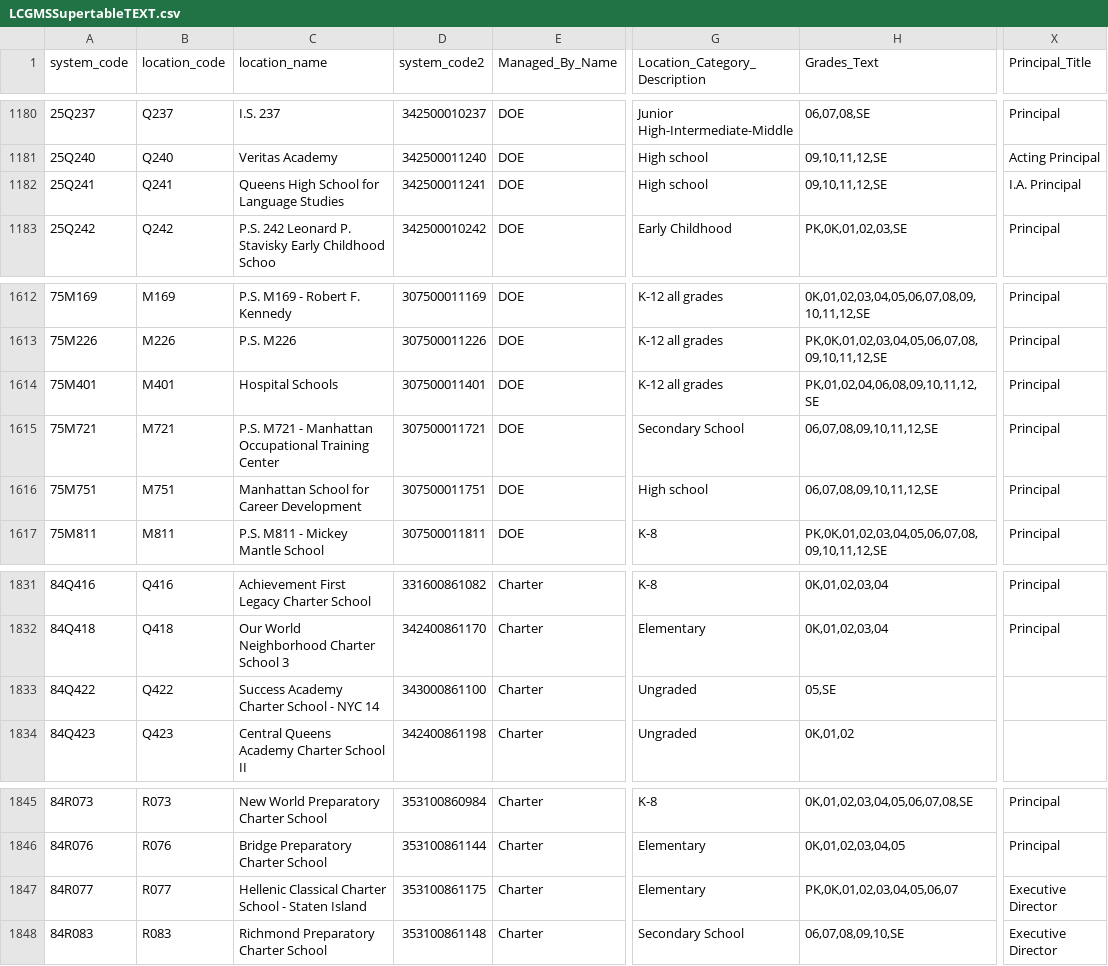
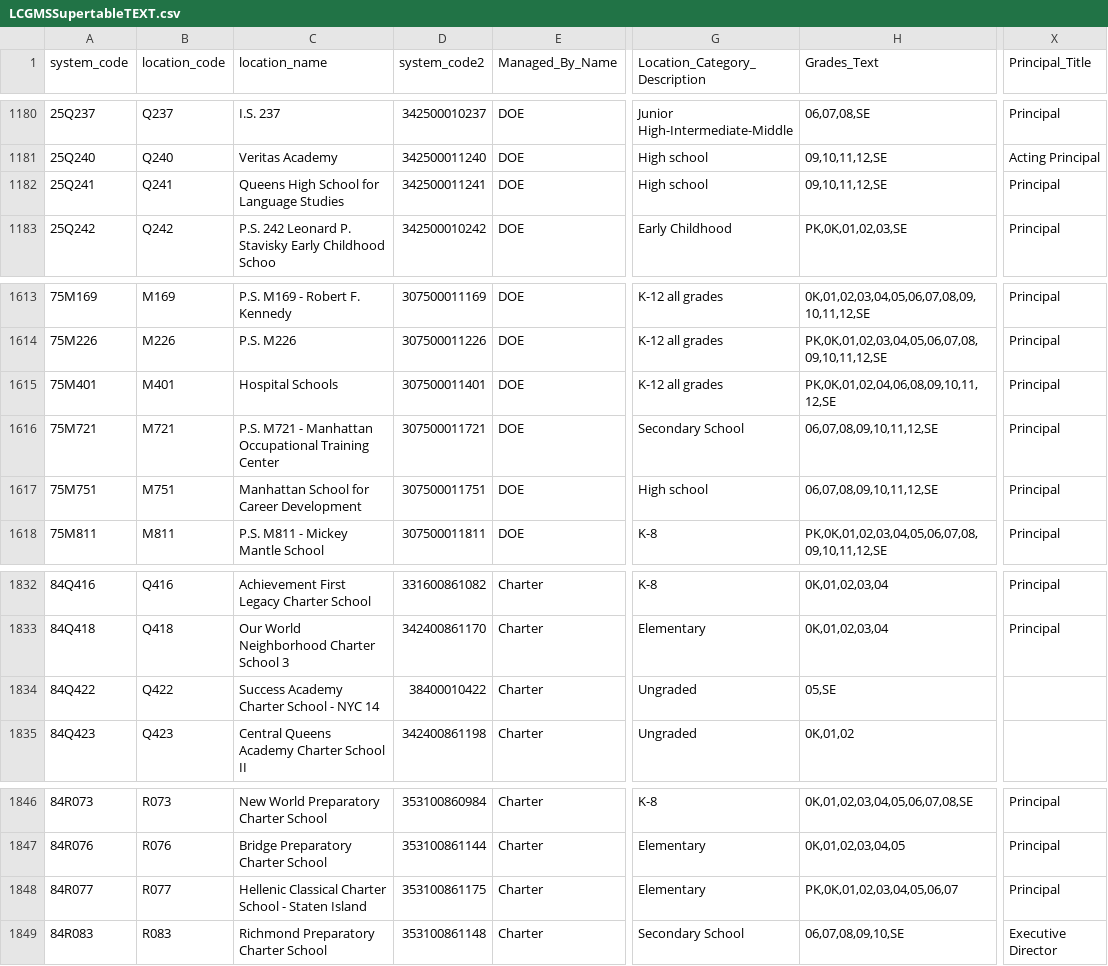
Before and after one commit to dsimoes-doe/LCGMS, a CSV file: LCGMSSupertableTEXT.csv, drawn as a sheet; only a part is shown, gaps mark what is left out; addresses are those after the commit; the diff covers the shown part only; the diff names each change by its address in the sheet, - before the commit and + after, or states it on an @@ line.

Commit message:
Update LCGMSSupertableTEXT.csv

```diff
--- a/LCGMSSupertableTEXT.csv
+++ b/LCGMSSupertableTEXT.csv
-X1182 (Principal_Title): I.A. Principal
+X1182 (Principal_Title): Principal
-H1615 (Grades_Text): PK,01,02,04,06,08,09,10,11,12,SE
+H1615 (Grades_Text): PK,0K,01,02,04,06,08,09,10,11,12,SE
-D1834 (system_code2): 343000861100
+D1834 (system_code2): 38400010422
-X1848 (Principal_Title): Executive Director
+X1848 (Principal_Title): Principal
```
Also changed, not shown: 1 added row and 33 edited cells elsewhere in this file.
